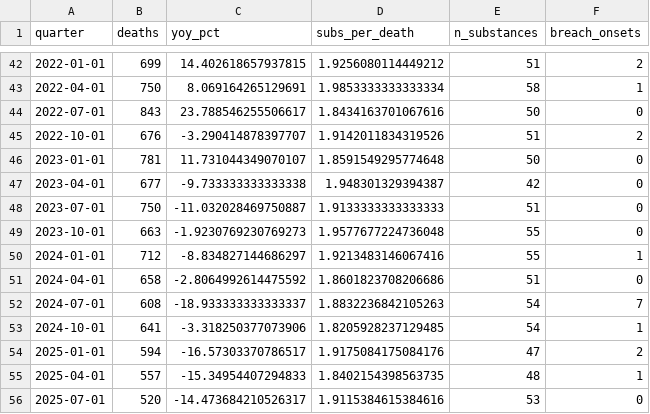
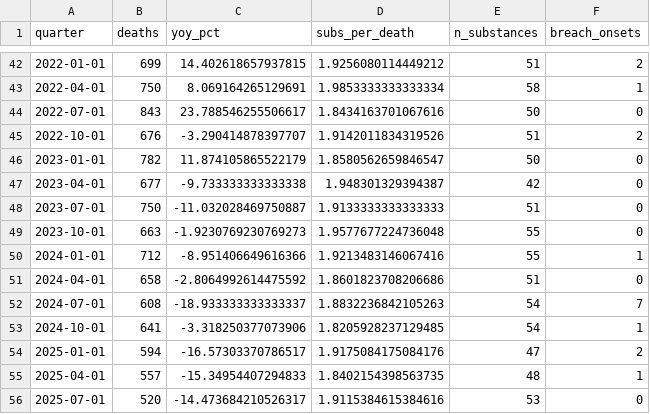
Before and after one commit to fabriceyhc/emerging-substances-la, a CSV file: results/regime_diagnostics.csv, drawn as a sheet; only a part is shown, gaps mark what is left out; the diff covers the shown part only.

```diff
--- a/results/regime_diagnostics.csv
+++ b/results/regime_diagnostics.csv
@@ -45,3 +45,3 @@ quarter,deaths,yoy_pct,subs_per_death,n_substances,breach_onsets
 2022-10-01,676,-3.290414878397707,1.9142011834319526,51,2
-2023-01-01,781,11.731044349070107,1.8591549295774648,50,0
+2023-01-01,782,11.874105865522179,1.8580562659846547,50,0
 2023-04-01,677,-9.733333333333338,1.948301329394387,42,0
@@ -49,3 +49,3 @@ quarter,deaths,yoy_pct,subs_per_death,n_substances,breach_onsets
 2023-10-01,663,-1.9230769230769273,1.9577677224736048,55,0
-2024-01-01,712,-8.834827144686297,1.9213483146067416,55,1
+2024-01-01,712,-8.951406649616366,1.9213483146067416,55,1
 2024-04-01,658,-2.8064992614475592,1.8601823708206686,51,0
```
Also changed, not shown: 18 edited cells elsewhere in this file, results/alarm_history.csv, results/eb05_sweep.csv, 13 other files.
